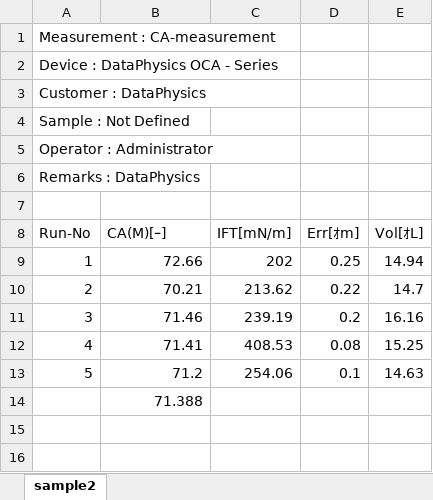
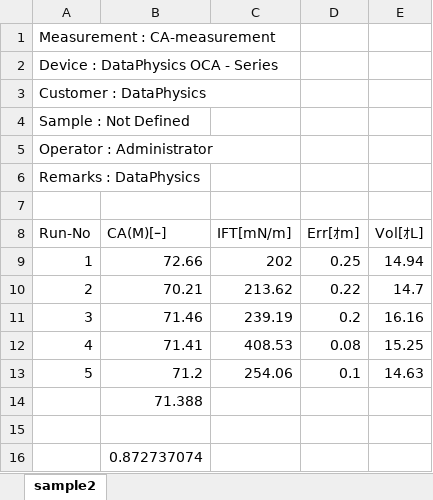
Before and after one commit to cdmcl91/FoPra_SoSe16, an Excel workbook: SAMs/data/sample2.xlsx, sheet sample2, drawn as a sheet; values as stored, in another font and other column widths than the file's, no borders; the diff names each change by its address in the sheet, - before the commit and + after, or states it on an @@ line.

```diff
--- a/SAMs/data/sample2.xlsx (sheet sample2)
+++ b/SAMs/data/sample2.xlsx (sheet sample2)
+row 15: (empty)
+row 16:  | 0.872737074
```
Also changed, not shown: SAMs/data/sample1.xlsx, 11 other files.
